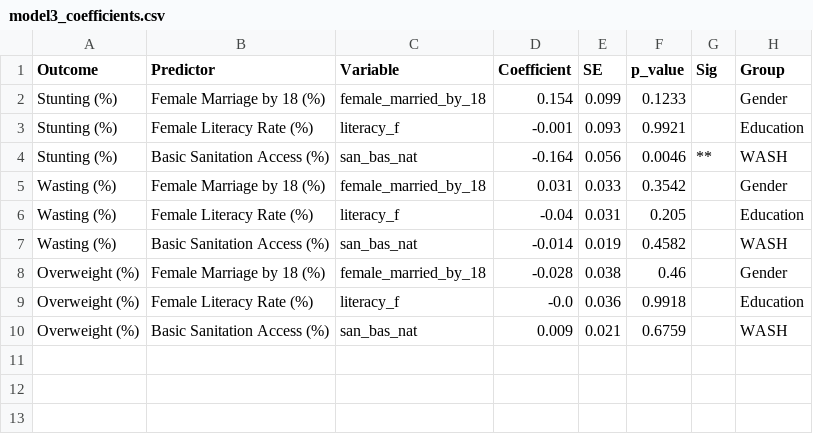
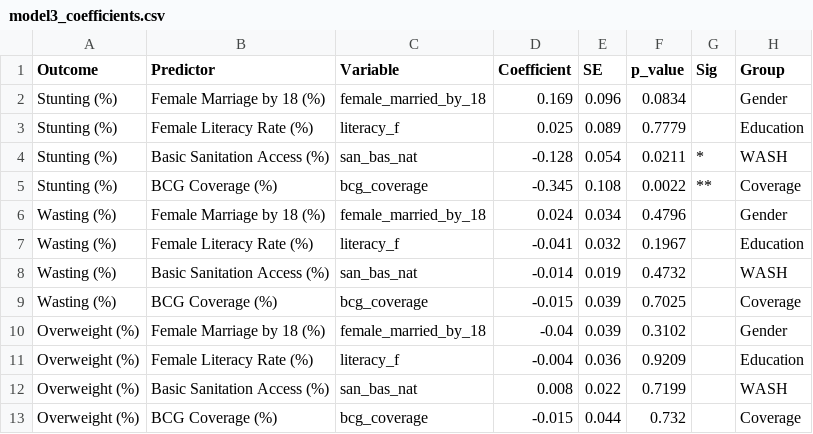
Before and after one commit to JiayiQinivy/UNICEF-DS, a CSV file: Model3/model3_coefficients.csv, drawn as a sheet.

Commit message:
add health coverage to model

```diff
--- a/Model3/model3_coefficients.csv
+++ b/Model3/model3_coefficients.csv
@@ -1,10 +1,13 @@
 Outcome,Predictor,Variable,Coefficient,SE,p_value,Sig,Group
-Stunting (%),Female Marriage by 18 (%),female_married_by_18,0.154,0.099,0.1233,,Gender
-Stunting (%),Female Literacy Rate (%),literacy_f,-0.001,0.093,0.9921,,Education
-Stunting (%),Basic Sanitation Access (%),san_bas_nat,-0.164,0.056,0.0046,**,WASH
-Wasting (%),Female Marriage by 18 (%),female_married_by_18,0.031,0.033,0.3542,,Gender
-Wasting (%),Female Literacy Rate (%),literacy_f,-0.04,0.031,0.205,,Education
-Wasting (%),Basic Sanitation Access (%),san_bas_nat,-0.014,0.019,0.4582,,WASH
-Overweight (%),Female Marriage by 18 (%),female_married_by_18,-0.028,0.038,0.46,,Gender
-Overweight (%),Female Literacy Rate (%),literacy_f,-0.0,0.036,0.9918,,Education
-Overweight (%),Basic Sanitation Access (%),san_bas_nat,0.009,0.021,0.6759,,WASH
+Stunting (%),Female Marriage by 18 (%),female_married_by_18,0.169,0.096,0.0834,,Gender
+Stunting (%),Female Literacy Rate (%),literacy_f,0.025,0.089,0.7779,,Education
+Stunting (%),Basic Sanitation Access (%),san_bas_nat,-0.128,0.054,0.0211,*,WASH
+Stunting (%),BCG Coverage (%),bcg_coverage,-0.345,0.108,0.0022,**,Coverage
+Wasting (%),Female Marriage by 18 (%),female_married_by_18,0.024,0.034,0.4796,,Gender
+Wasting (%),Female Literacy Rate (%),literacy_f,-0.041,0.032,0.1967,,Education
+Wasting (%),Basic Sanitation Access (%),san_bas_nat,-0.014,0.019,0.4732,,WASH
+Wasting (%),BCG Coverage (%),bcg_coverage,-0.015,0.039,0.7025,,Coverage
+Overweight (%),Female Marriage by 18 (%),female_married_by_18,-0.04,0.039,0.3102,,Gender
+Overweight (%),Female Literacy Rate (%),literacy_f,-0.004,0.036,0.9209,,Education
+Overweight (%),Basic Sanitation Access (%),san_bas_nat,0.008,0.022,0.7199,,WASH
+Overweight (%),BCG Coverage (%),bcg_coverage,-0.015,0.044,0.732,,Coverage
```
Also changed, not shown: Model3/model3_analytical_dataset.csv, Model3/model3_model_comparison.csv, 6 other files.
